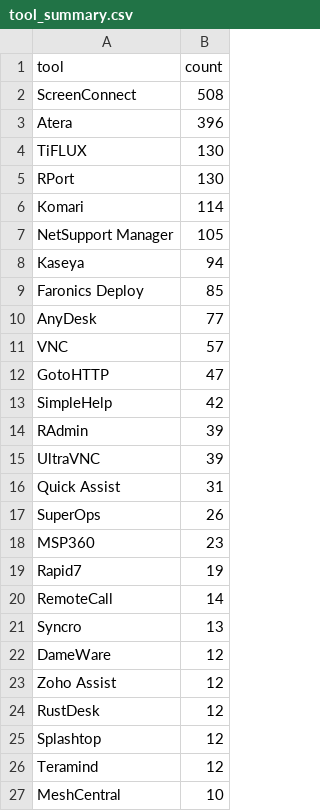
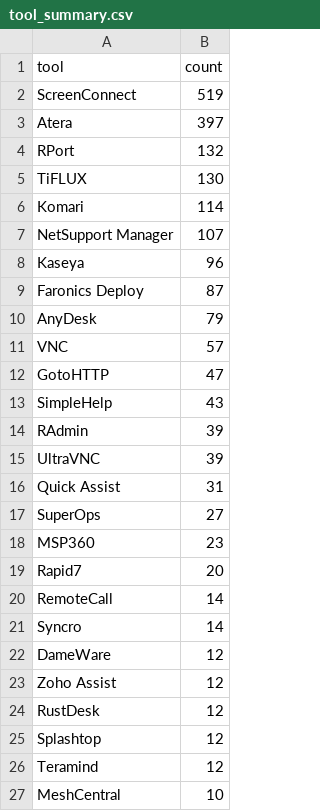
Before and after one commit to Threat-Hunting-Journal/RMM-Tool-Tracking, a CSV file: docs/tool_summary.csv, drawn as a sheet; only a part is shown.

```diff
--- a/docs/tool_summary.csv
+++ b/docs/tool_summary.csv
@@ -1,14 +1,14 @@
 tool,count
-ScreenConnect,508
-Atera,396
+ScreenConnect,519
+Atera,397
+RPort,132
 TiFLUX,130
-RPort,130
 Komari,114
-NetSupport Manager,105
-Kaseya,94
-Faronics Deploy,85
-AnyDesk,77
+NetSupport Manager,107
+Kaseya,96
+Faronics Deploy,87
+AnyDesk,79
 VNC,57
 GotoHTTP,47
-SimpleHelp,42
+SimpleHelp,43
 RAdmin,39
@@ -16,7 +16,7 @@ UltraVNC,39
 Quick Assist,31
-SuperOps,26
+SuperOps,27
 MSP360,23
-Rapid7,19
+Rapid7,20
 RemoteCall,14
-Syncro,13
+Syncro,14
 DameWare,12
```
Also changed, not shown: docs/findings.csv, findings.csv, 1 other file.
